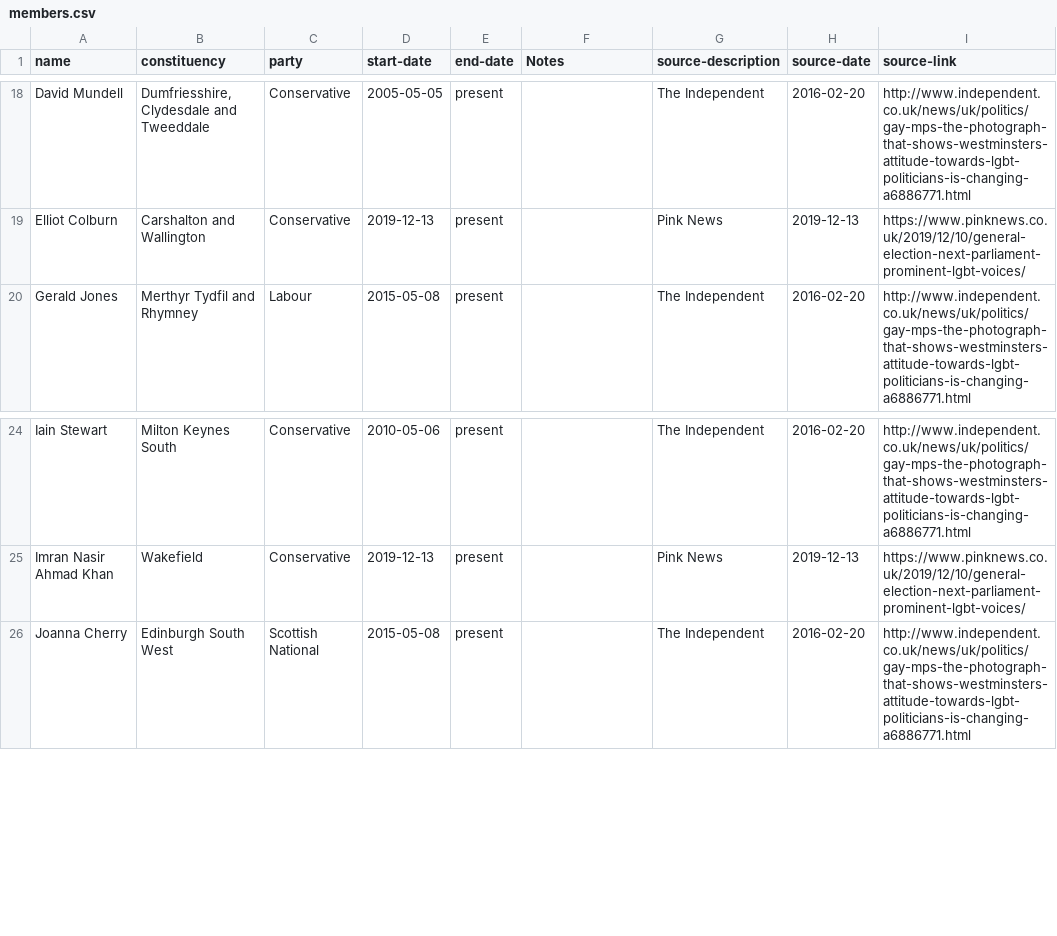
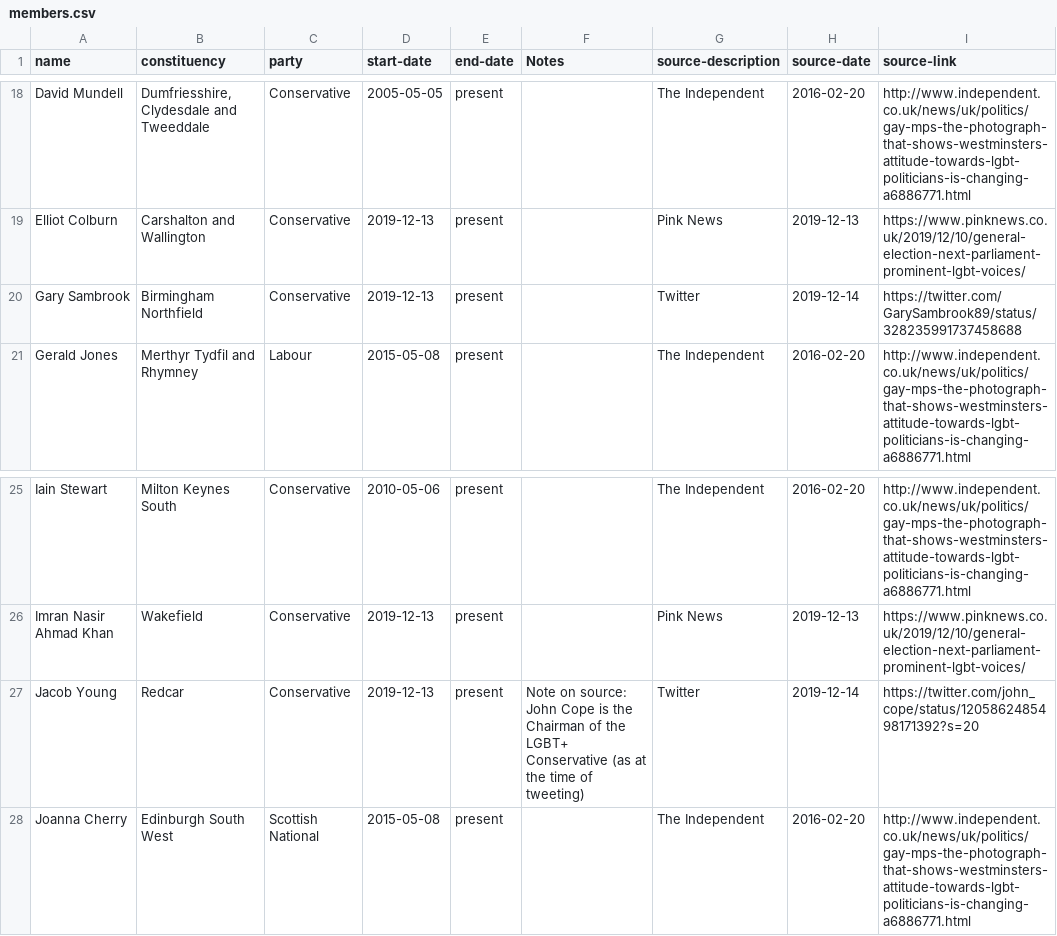
Before and after one commit to johnpeart/lgbt-mp, a CSV file: _data/members.csv, drawn as a sheet; only a part is shown, gaps mark what is left out.

Commit message:
Update members.csv

```diff
--- a/_data/members.csv
+++ b/_data/members.csv
@@ -19,2 +19,3 @@ David Mundell,"Dumfriesshire, Clydesdale and Tweeddale",Conservative,2005-05-05,
 Elliot Colburn,Carshalton and Wallington,Conservative,2019-12-13,present,,Pink News,2019-12-13,https://www.pinknews.co.uk/2019/12/10/general-election-next-parliament-prominent-lgbt-voices/
+Gary Sambrook,Birmingham Northfield,Conservative,2019-12-13,present,,Twitter,2019-12-14,https://twitter.com/GarySambrook89/status/328235991737458688
 Gerald Jones,Merthyr Tydfil and Rhymney,Labour,2015-05-08,present,,The Independent,2016-02-20,http://www.independent.co.uk/news/uk/politics/gay-mps-the-photograph-that-shows-westminsters-attitude-towards-lgbt-politicians-is-changing-a6886771.html
@@ -25,2 +26,3 @@ Iain Stewart,Milton Keynes South,Conservative,2010-05-06,present,,The Independen
 Imran Nasir Ahmad Khan,Wakefield,Conservative,2019-12-13,present,,Pink News,2019-12-13,https://www.pinknews.co.uk/2019/12/10/general-election-next-parliament-prominent-lgbt-voices/
+Jacob Young,Redcar,Conservative,2019-12-13,present,Note on source: John Cope is the Chairman of the LGBT+ Conservative (as at the time of tweeting),Twitter,2019-12-14,https://twitter.com/john_cope/status/1205862485498171392?s=20
 Joanna Cherry,Edinburgh South West,Scottish National,2015-05-08,present,,The Independent,2016-02-20,http://www.independent.co.uk/news/uk/politics/gay-mps-the-photograph-that-shows-westminsters-attitude-towards-lgbt-politicians-is-changing-a6886771.html
```
